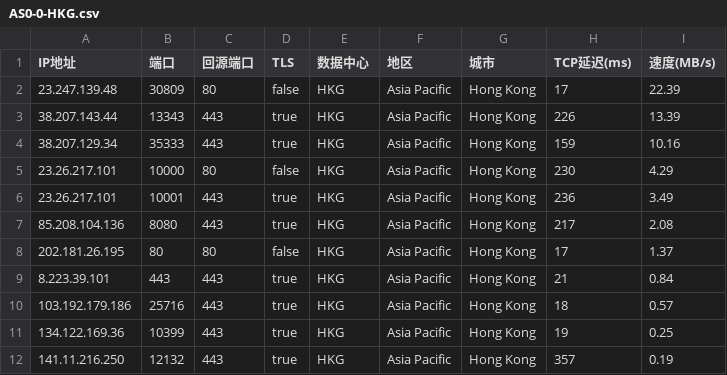
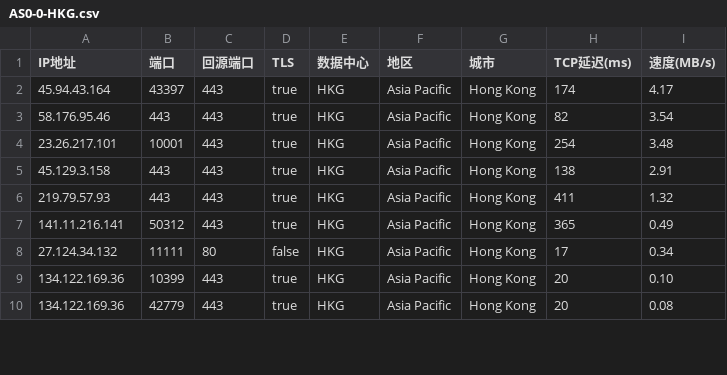
Before and after one commit to xyz571158/11, a CSV file: AS0-0-HKG.csv, drawn as a sheet; only a part is shown; the diff covers the shown part only.

```diff
--- a/AS0-0-HKG.csv
+++ b/AS0-0-HKG.csv
@@ -1,12 +1,10 @@
 IP地址,端口,回源端口,TLS,数据中心,地区,城市,TCP延迟(ms),速度(MB/s)
-23.247.139.48,30809,80,false,HKG,Asia Pacific,Hong Kong,17,22.39
-38.207.143.44,13343,443,true,HKG,Asia Pacific,Hong Kong,226,13.39
-38.207.129.34,35333,443,true,HKG,Asia Pacific,Hong Kong,159,10.16
-23.26.217.101,10000,80,false,HKG,Asia Pacific,Hong Kong,230,4.29
-23.26.217.101,10001,443,true,HKG,Asia Pacific,Hong Kong,236,3.49
-85.208.104.136,8080,443,true,HKG,Asia Pacific,Hong Kong,217,2.08
-202.181.26.195,80,80,false,HKG,Asia Pacific,Hong Kong,17,1.37
-8.223.39.101,443,443,true,HKG,Asia Pacific,Hong Kong,21,0.84
-103.192.179.186,25716,443,true,HKG,Asia Pacific,Hong Kong,18,0.57
-134.122.169.36,10399,443,true,HKG,Asia Pacific,Hong Kong,19,0.25
-141.11.216.250,12132,443,true,HKG,Asia Pacific,Hong Kong,357,0.19
+45.94.43.164,43397,443,true,HKG,Asia Pacific,Hong Kong,174,4.17
+58.176.95.46,443,443,true,HKG,Asia Pacific,Hong Kong,82,3.54
+23.26.217.101,10001,443,true,HKG,Asia Pacific,Hong Kong,254,3.48
+45.129.3.158,443,443,true,HKG,Asia Pacific,Hong Kong,138,2.91
+219.79.57.93,443,443,true,HKG,Asia Pacific,Hong Kong,411,1.32
+141.11.216.141,50312,443,true,HKG,Asia Pacific,Hong Kong,365,0.49
+27.124.34.132,11111,80,false,HKG,Asia Pacific,Hong Kong,17,0.34
+134.122.169.36,10399,443,true,HKG,Asia Pacific,Hong Kong,20,0.10
+134.122.169.36,42779,443,true,HKG,Asia Pacific,Hong Kong,20,0.08
```
Also changed, not shown: 9 removed rows and 13 edited cells elsewhere in this file, AS0-0-SIN.csv.
